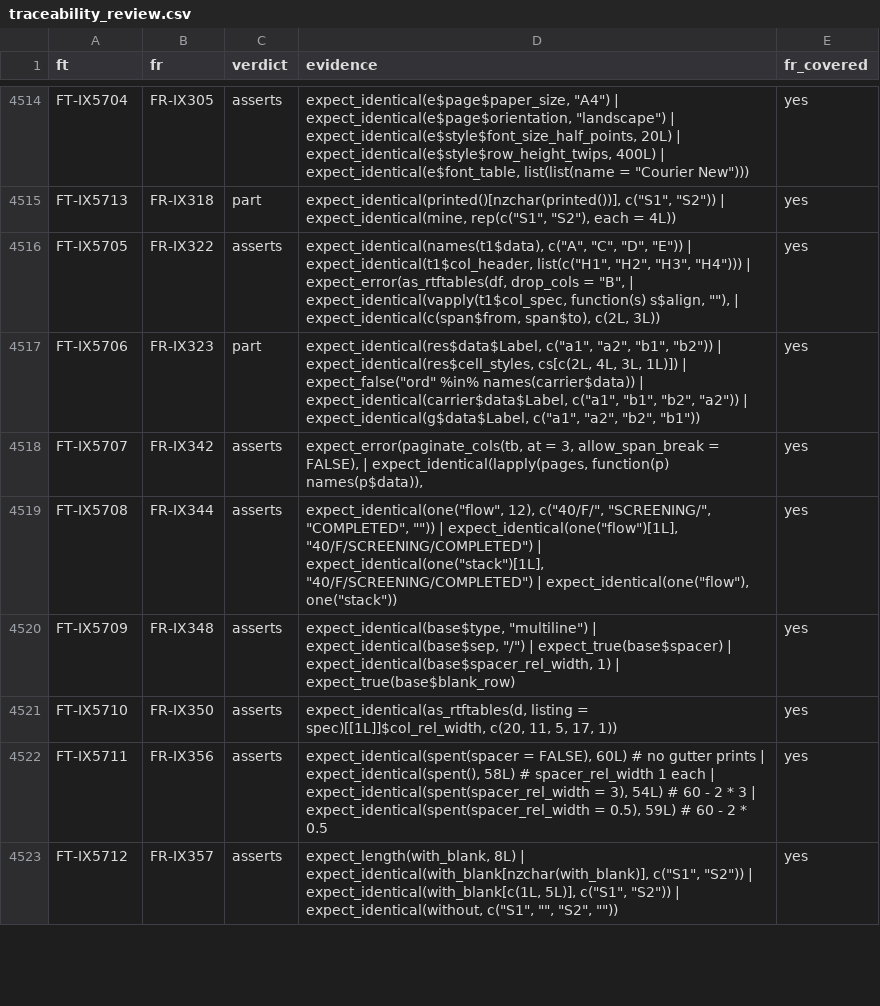
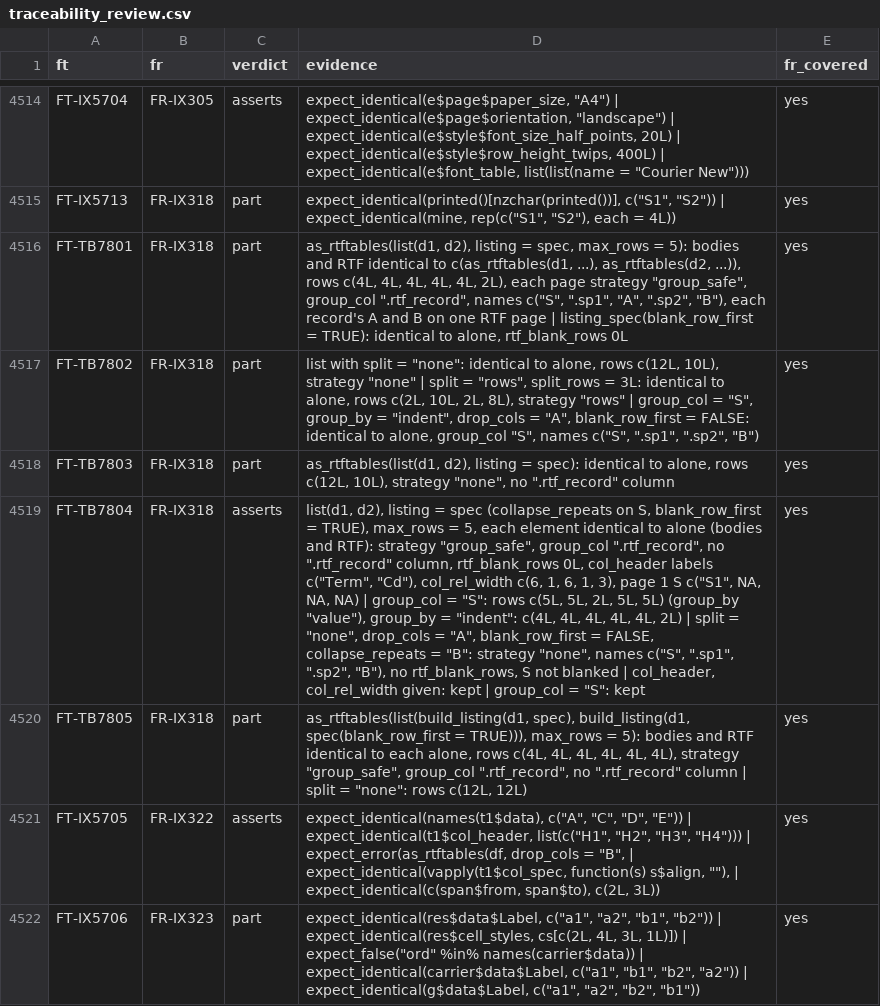
Before and after one commit to ichirio/rtfreporter, a CSV file: inst/validation/traceability_review.csv, drawn as a sheet; only a part is shown, gaps mark what is left out; the shorter side is filled out with more unchanged rows; the diff names each change by its address in the sheet, - before the commit and + after, or states it on an @@ line.

```diff
--- a/inst/validation/traceability_review.csv
+++ b/inst/validation/traceability_review.csv
+row 4516: FT-TB7801 | FR-IX318 | part | as_rtftables(list(d1, d2), listing = spec, max_rows = 5): bodies and RTF identical to c(as_rtftables(d1, ...), as_rtftables(d2, ...)), rows c(4L, 4L, 4L, 4L, 4L, 2L), each page strategy "group_safe", group_col ".rtf_record", names c("S", ".sp1", "A", ".sp2", "B"), each record's A and B on one RTF page | listing_spec(blank_row_first = TRUE): identical to alone, rtf_blank_rows 0L | yes
+row 4517: FT-TB7802 | FR-IX318 | part | list with split = "none": identical to alone, rows c(12L, 10L), strategy "none" | split = "rows", split_rows = 3L: identical to alone, rows c(2L, 10L, 2L, 8L), strategy "rows" | group_col = "S", group_by = "indent", drop_cols = "A", blank_row_first = FALSE: identical to alone, group_col "S", names c("S", ".sp1", ".sp2", "B") | yes
+row 4518: FT-TB7803 | FR-IX318 | part | as_rtftables(list(d1, d2), listing = spec): identical to alone, rows c(12L, 10L), strategy "none", no ".rtf_record" column | yes
+row 4519: FT-TB7804 | FR-IX318 | asserts | list(d1, d2), listing = spec (collapse_repeats on S, blank_row_first = TRUE), max_rows = 5, each element identical to alone (bodies and RTF): strategy "group_safe", group_col ".rtf_record", no ".rtf_record" column, rtf_blank_rows 0L, col_header labels c("Term", "Cd"), col_rel_width c(6, 1, 6, 1, 3), page 1 S c("S1", NA, NA, NA) | group_col = "S": rows c(5L, 5L, 2L, 5L, 5L) (group_by "value"), group_by = "indent": c(4L, 4L, 4L, 4L, 4L, 2L) | split = "none", drop_cols = "A", blank_row_first = FALSE, collapse_repeats = "B": strategy "none", names c("S", ".sp1", ".sp2", "B"), no rtf_blank_rows, S not blanked | col_header, col_rel_width given: kept | group_col = "S": kept | yes
+row 4520: FT-TB7805 | FR-IX318 | part | as_rtftables(list(build_listing(d1, spec), build_listing(d1, spec(blank_row_first = TRUE))), max_rows = 5): bodies and RTF identical to each alone, rows c(4L, 4L, 4L, 4L, 4L, 4L), strategy "group_safe", group_col ".rtf_record", no ".rtf_record" column | split = "none": rows c(12L, 12L) | yes
```
Also changed, not shown: inst/validation/requirements.csv, 2 other files.
